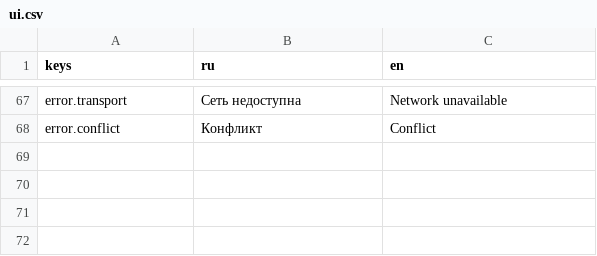
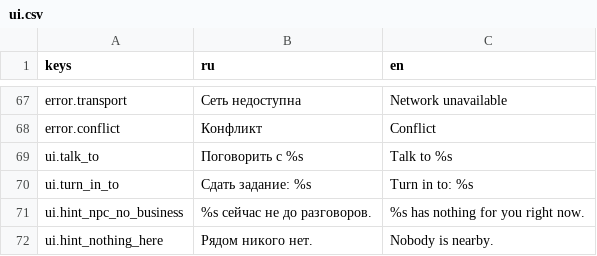
Before and after one commit to maillunex-lang/NewMMO, a CSV file: client/translations/ui.csv, drawn as a sheet; only a part is shown, gaps mark what is left out; the diff names each change by its address in the sheet, - before the commit and + after, or states it on an @@ line.

```diff
--- a/client/translations/ui.csv
+++ b/client/translations/ui.csv
+row 69: ui.talk_to | Поговорить с %s | Talk to %s
+row 70: ui.turn_in_to | Сдать задание: %s | Turn in to: %s
+row 71: ui.hint_npc_no_business | %s сейчас не до разговоров. | %s has nothing for you right now.
+row 72: ui.hint_nothing_here | Рядом никого нет. | Nobody is nearby.
```
Also changed, not shown: 8 other files.
